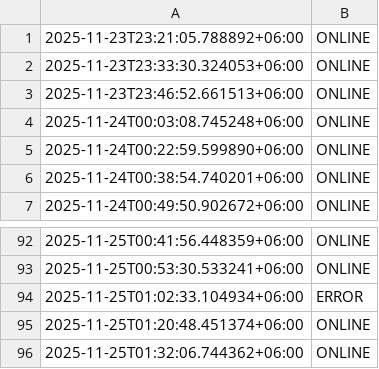
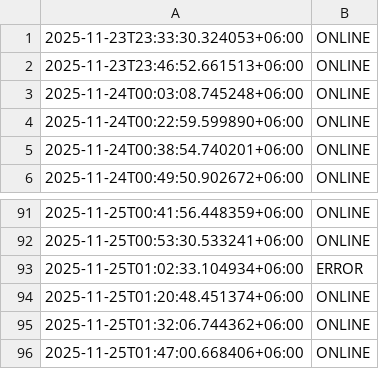
Before and after one commit to akashrahman-me/fiverr-status-monitor, a CSV file: status.csv, drawn as a sheet; only a part is shown, gaps mark what is left out.

```diff
--- a/status.csv
+++ b/status.csv
@@ -1,2 +1 @@
-2025-11-23T23:21:05.788892+06:00,ONLINE
 2025-11-23T23:33:30.324053+06:00,ONLINE
@@ -96 +95,2 @@
 2025-11-25T01:32:06.744362+06:00,ONLINE
+2025-11-25T01:47:00.668406+06:00,ONLINE
```
Also changed, not shown: 1 other file.
